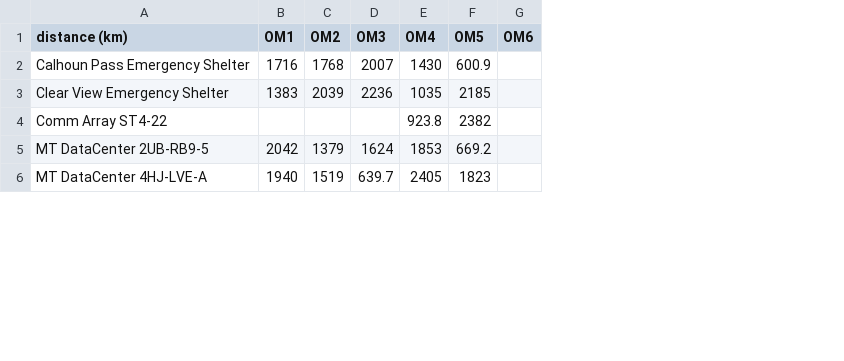
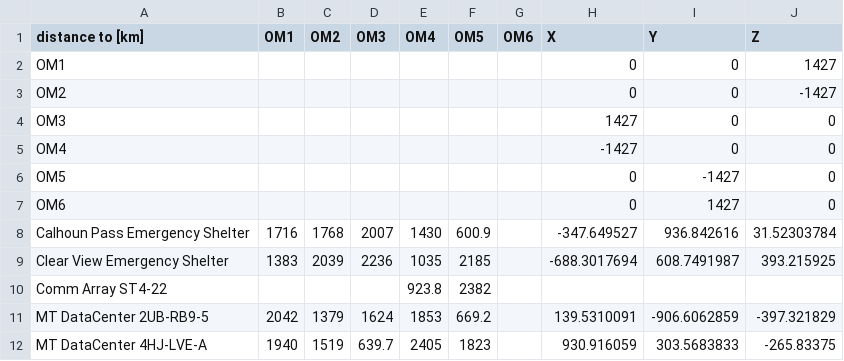
Before and after one commit to MacroUniverse/StarCitizen-Astrology, a CSV file: MicroTech.csv, drawn as a sheet; only a part is shown; the diff names each change by its address in the sheet, - before the commit and + after, or states it on an @@ line.

```diff
--- a/MicroTech.csv
+++ b/MicroTech.csv
+column H (X), rows 8-12: -347.649527 | -688.3017694 |  | 139.5310091 | 930.916059
+column I (Y), rows 8-12: 936.842616 | 608.7491987 |  | -906.6062859 | 303.5683833
+column J (Z), rows 8-12: 31.52303784 | 393.215925 |  | -397.321829 | -265.83375
-A1: distance (km)
+A1: distance to [km]
+row 2: OM1 |  |  |  |  |  |  | 0 | 0 | 1427
+row 3: OM2 |  |  |  |  |  |  | 0 | 0 | -1427
+row 4: OM3 |  |  |  |  |  |  | 1427 | 0 | 0
+row 5: OM4 |  |  |  |  |  |  | -1427 | 0 | 0
+row 6: OM5 |  |  |  |  |  |  | 0 | -1427 | 0
+row 7: OM6 |  |  |  |  |  |  | 0 | 1427 | 0
```
Also changed, not shown: 12 other files.
